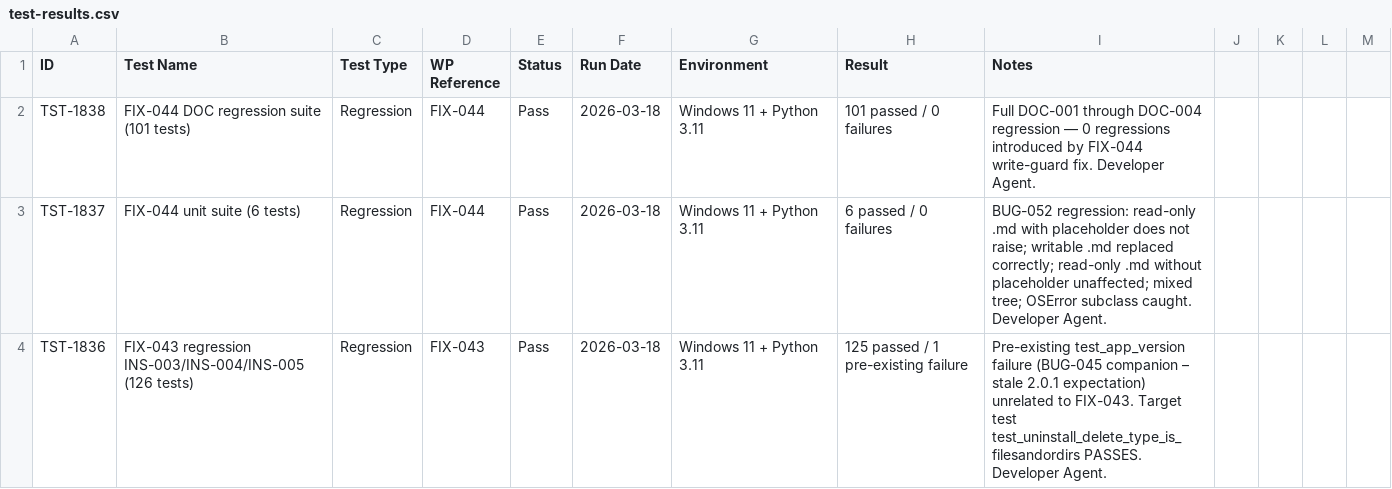
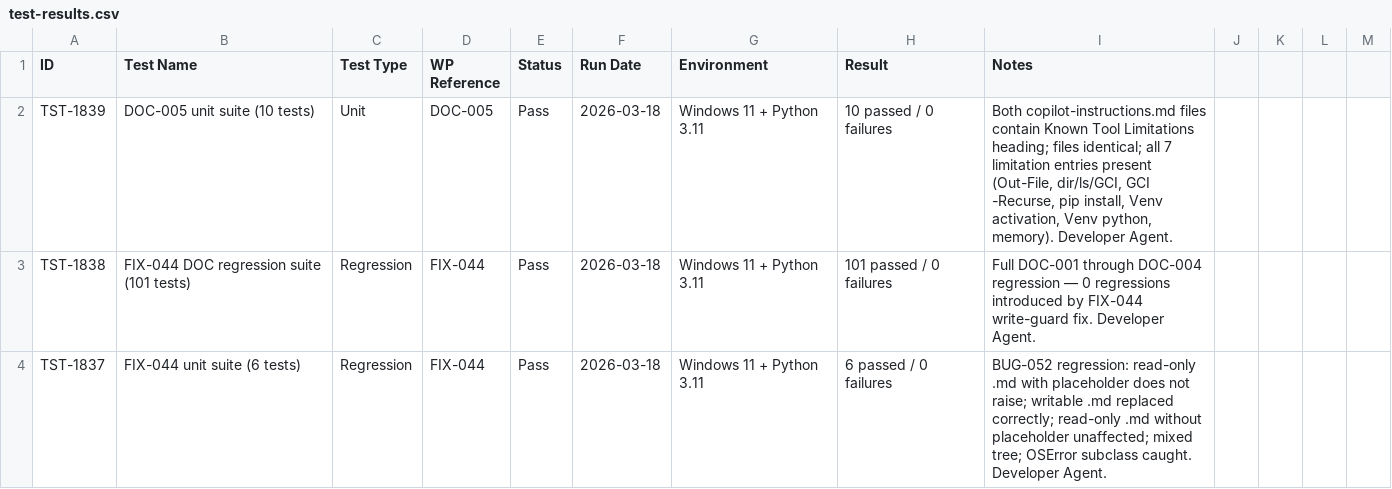
Before and after one commit to xX2Angelo8Xx/Turbulence-Solutions-Safe-Agent-Workspace, a CSV file: docs/test-results/test-results.csv, drawn as a sheet; only a part is shown; the shorter side is filled out with more unchanged rows; the diff names each change by its address in the sheet, - before the commit and + after, or states it on an @@ line.

Commit message:
DOC-005: Add known SAE limitations to project copilot-instructions

```diff
--- a/docs/test-results/test-results.csv
+++ b/docs/test-results/test-results.csv
+row 2: TST-1839 | DOC-005 unit suite (10 tests) | Unit | DOC-005 | Pass | 2026-03-18 | Windows 11 + Python 3.11 | 10 passed / 0 failures | Both copilot-instructions.md files contain Known Tool Limitations heading; files identical; all 7 limitation entries present (Out-File, dir/ls/GCI, GCI -Recurse, pip install, Venv activation, Venv python, memory). Developer Agent.
```
Also changed, not shown: docs/workpackages/workpackages.csv, 7 other files.
